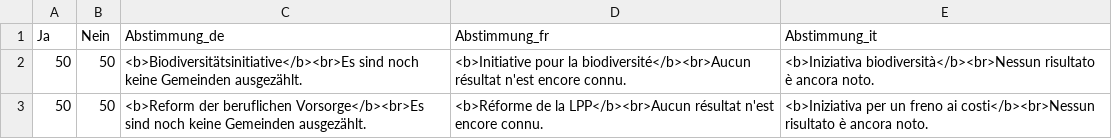
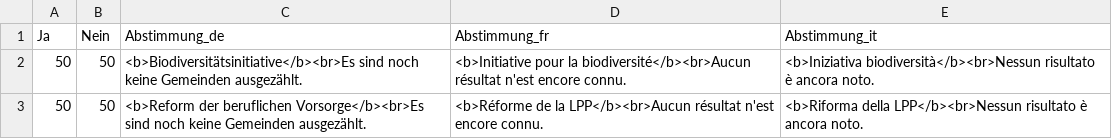
Before and after one commit to awp-finanznachrichten/lena_september2024, a CSV file: Output_Overviews/Uebersicht_dw.csv, drawn as a sheet.

```diff
--- a/Output_Overviews/Uebersicht_dw.csv
+++ b/Output_Overviews/Uebersicht_dw.csv
@@ -2,2 +2,2 @@
 50,50,"<b>Biodiversitätsinitiative</b><br>Es sind noch keine Gemeinden ausgezählt.","<b>Initiative pour la biodiversité</b><br>Aucun résultat n'est encore connu.","<b>Iniziativa biodiversità</b><br>Nessun risultato è ancora noto."
-50,50,"<b>Reform der beruflichen Vorsorge</b><br>Es sind noch keine Gemeinden ausgezählt.","<b>Réforme de la LPP</b><br>Aucun résultat n'est encore connu.","<b>Iniziativa per un freno ai costi</b><br>Nessun risultato è ancora noto."
+50,50,"<b>Reform der beruflichen Vorsorge</b><br>Es sind noch keine Gemeinden ausgezählt.","<b>Réforme de la LPP</b><br>Aucun résultat n'est encore connu.","<b>Riforma della LPP</b><br>Nessun risultato è ancora noto."
```
Also changed, not shown: 2 other files.
